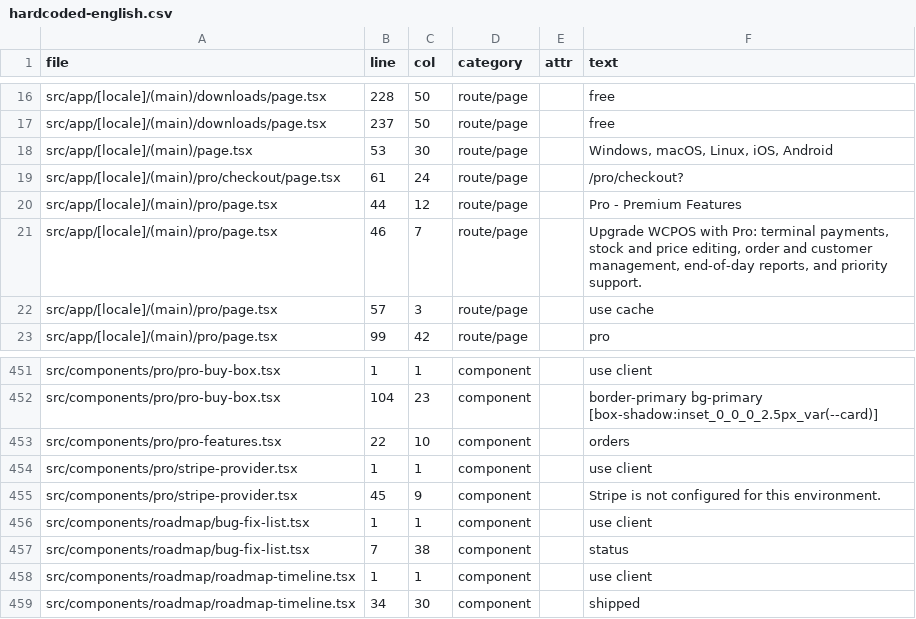
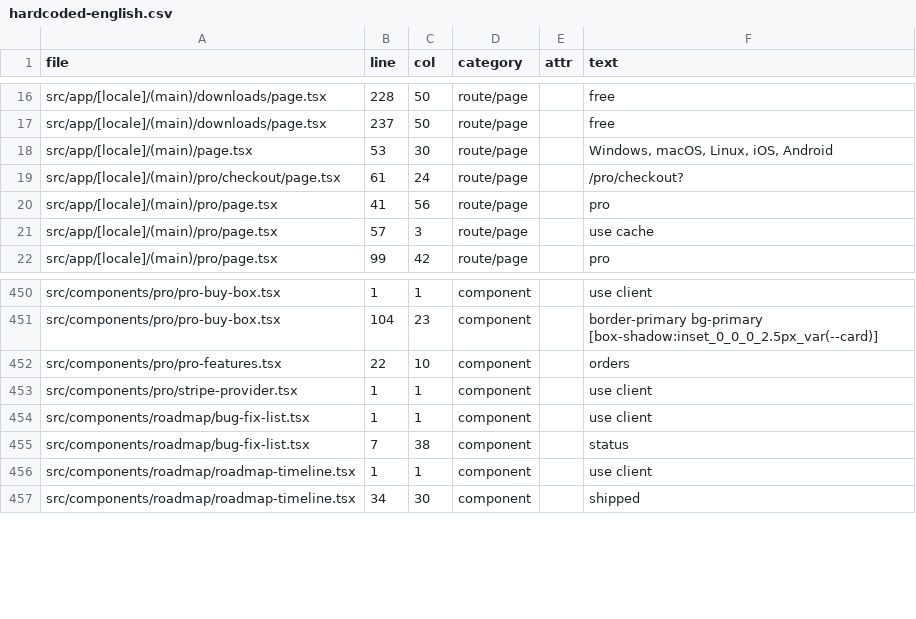
Before and after one commit to wcpos/wcpos-com, a CSV file: reports/i18n/hardcoded-english.csv, drawn as a sheet; only a part is shown, gaps mark what is left out.

```diff
--- a/reports/i18n/hardcoded-english.csv
+++ b/reports/i18n/hardcoded-english.csv
@@ -19,4 +19,3 @@ file,line,col,category,attr,text
 "src/app/[locale]/(main)/pro/checkout/page.tsx","61","24","route/page","","/pro/checkout?"
-"src/app/[locale]/(main)/pro/page.tsx","44","12","route/page","","Pro - Premium Features"
-"src/app/[locale]/(main)/pro/page.tsx","46","7","route/page","","Upgrade WCPOS with Pro: terminal payments, stock and price editing, order and customer management, end-of-day reports, and priority support."
+"src/app/[locale]/(main)/pro/page.tsx","41","56","route/page","","pro"
 "src/app/[locale]/(main)/pro/page.tsx","57","3","route/page","","use cache"
@@ -454,3 +453,2 @@ file,line,col,category,attr,text
 "src/components/pro/stripe-provider.tsx","1","1","component","","use client"
-"src/components/pro/stripe-provider.tsx","45","9","component","","Stripe is not configured for this environment."
 "src/components/roadmap/bug-fix-list.tsx","1","1","component","","use client"
```
Also changed, not shown: 13 other files.
